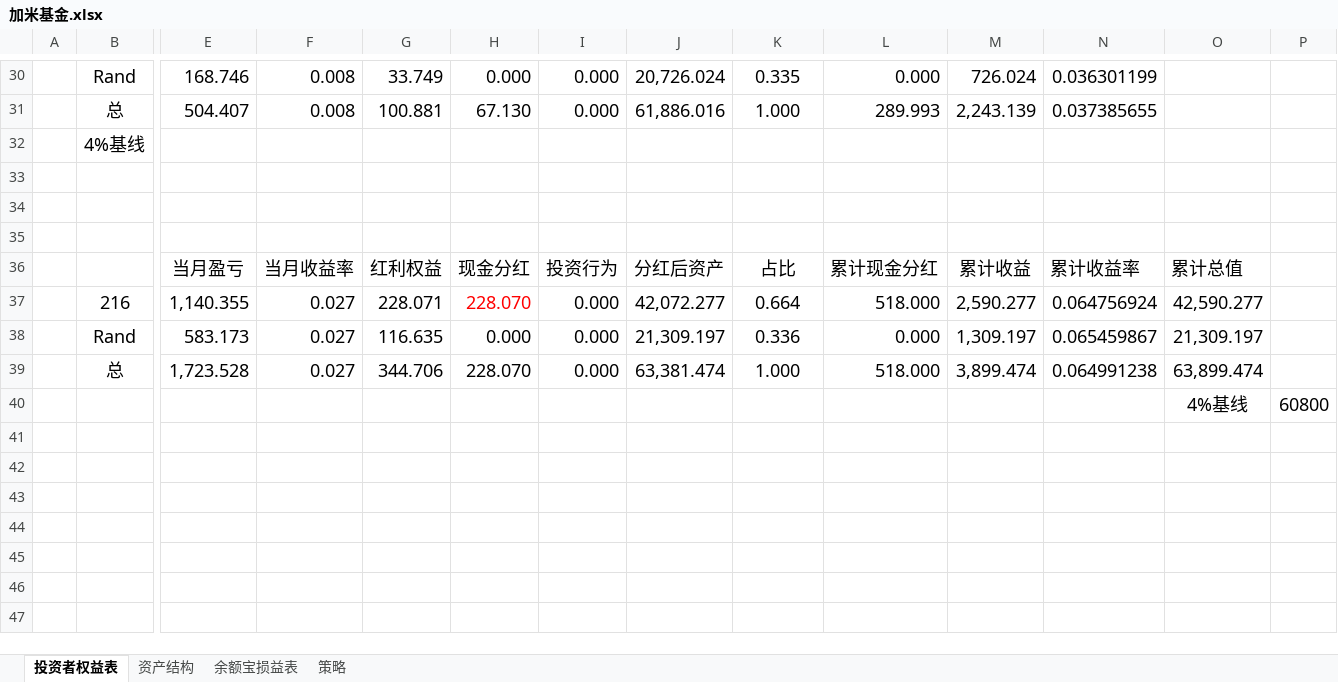
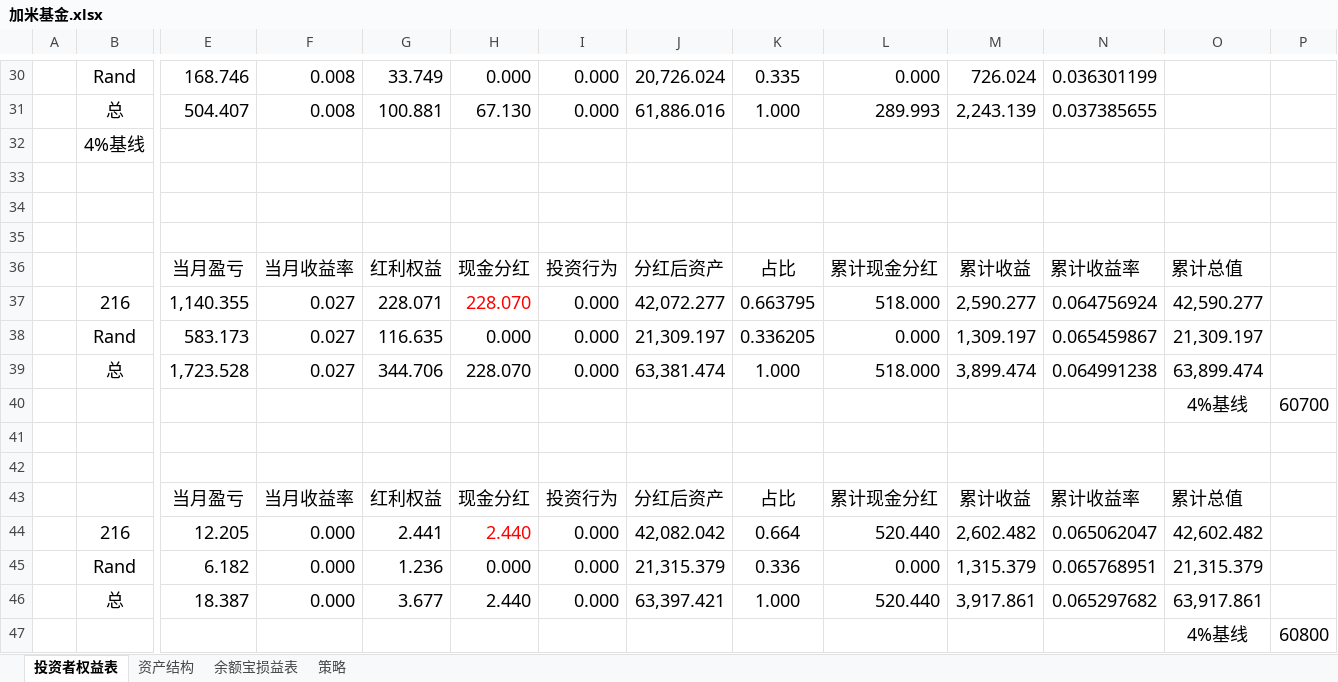
Before and after one commit to randliu/tractionrec, an Excel workbook: 加米基金.xlsx, sheet 投资者权益表, drawn as a sheet; only a part is shown, gaps mark what is left out; values as stored, in another font and other column widths than the file's, no borders; rows hold the shown columns only; the diff names each change by its address in the sheet, - before the commit and + after, or states it on an @@ line.

```diff
--- a/加米基金.xlsx (sheet 投资者权益表)
+++ b/加米基金.xlsx (sheet 投资者权益表)
-K37: 0.664
+K37: 0.663795
-K38: 0.336
+K38: 0.336205
+row 40:  |  |  |  |  |  |  |  |  |  |  |  | 4%基线 | 60700
+row 41: (empty)
+row 42: (empty)
+row 43:  |  | 当月盈亏 | 当月收益率 | 红利权益 | 现金分红 | 投资行为 | 分红后资产 | 占比 | 累计现金分红 | 累计收益 | 累计收益率 | 累计总值
+row 44:  | 216 | 12.205 | 0.000 | 2.441 | 2.440 | 0.000 | 42,082.042 | 0.664 | 520.440 | 2,602.482 | 0.065062047 | 42,602.482
+row 45:  | Rand | 6.182 | 0.000 | 1.236 | 0.000 | 0.000 | 21,315.379 | 0.336 | 0.000 | 1,315.379 | 0.065768951 | 21,315.379
+row 46:  | 总 | 18.387 | 0.000 | 3.677 | 2.440 | 0.000 | 63,397.421 | 1.000 | 520.440 | 3,917.861 | 0.065297682 | 63,917.861
```
Also changed, not shown: sheet 资产结构, sheet 余额宝损益表, 记录.xlsx.
